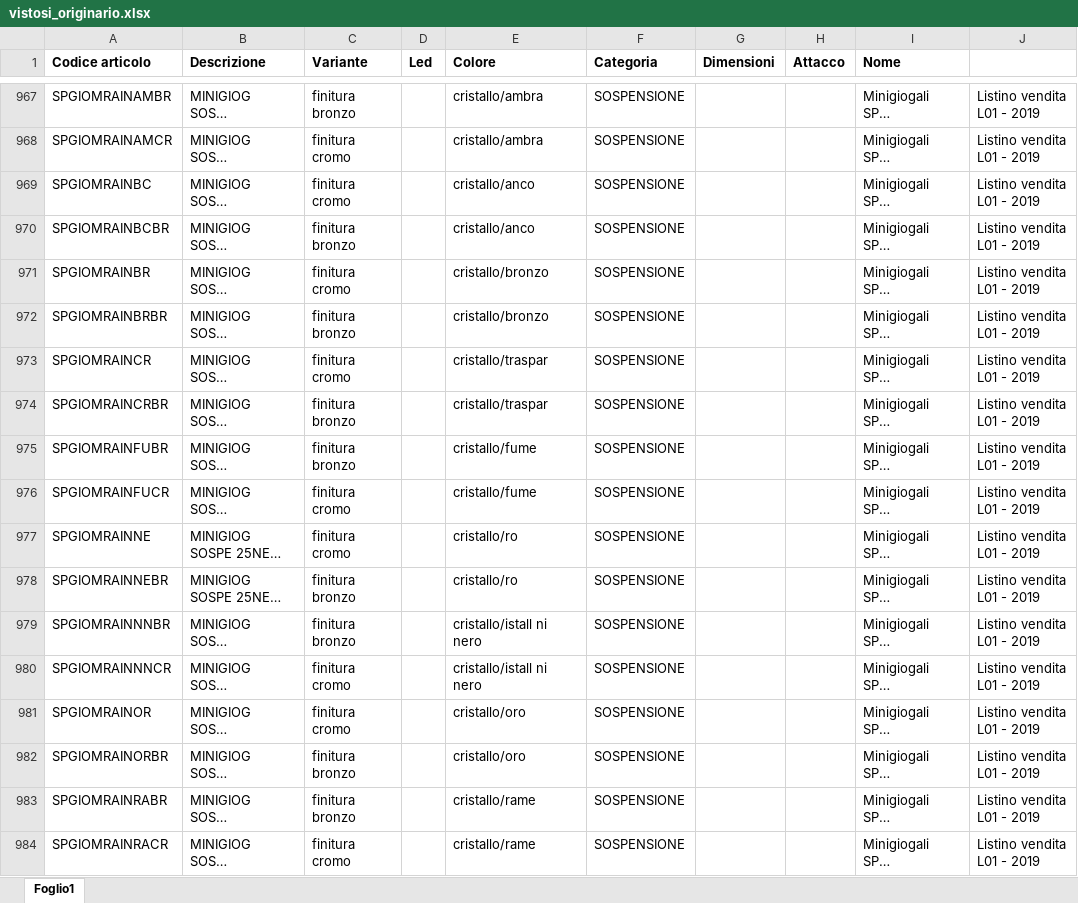
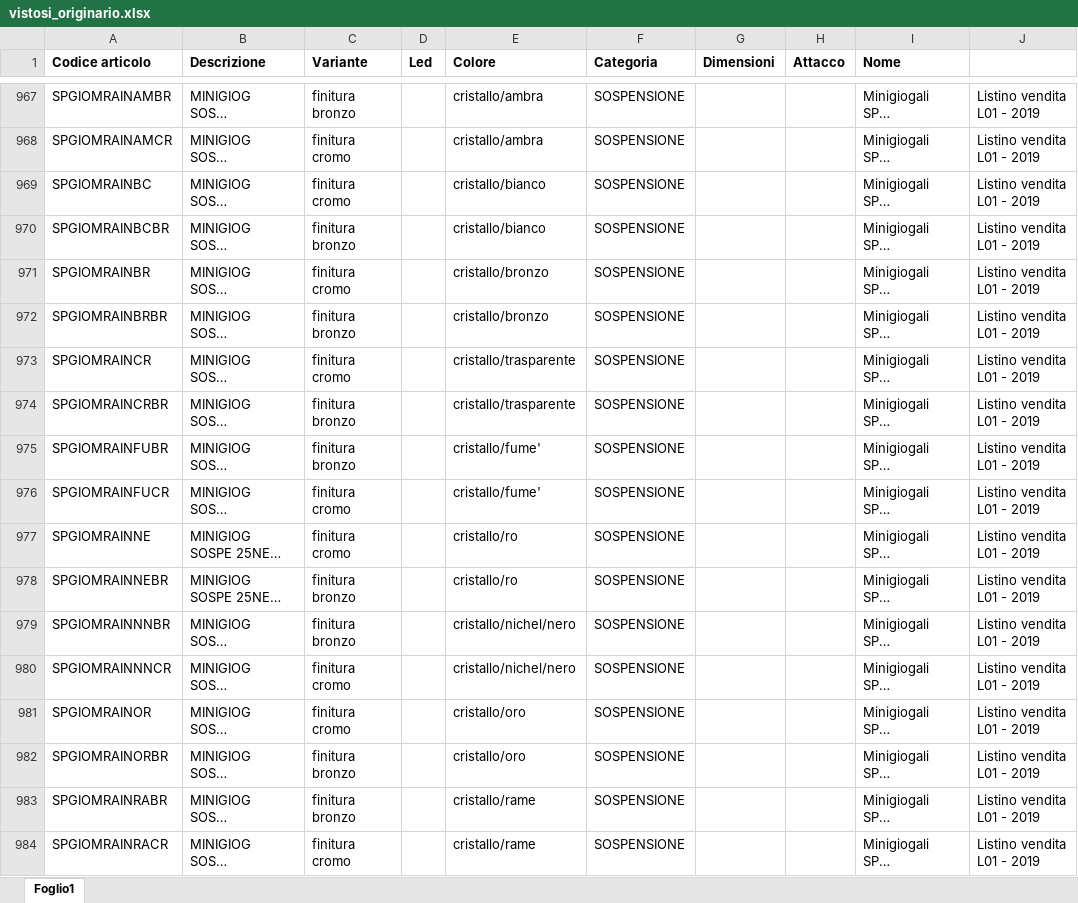
Before and after one commit to hicTech/arteInLuceImport, an Excel workbook: xls/vistosi/vistosi_originario.xlsx, sheet Foglio1, drawn as a sheet; only a part is shown, gaps mark what is left out; long unchanged cells end in …; values as stored, in another font and other column widths than the file's, no borders; the diff covers the shown part only; the diff names each change by its address in the sheet, - before the commit and + after, or states it on an @@ line.

```diff
--- a/xls/vistosi/vistosi_originario.xlsx (sheet Foglio1)
+++ b/xls/vistosi/vistosi_originario.xlsx (sheet Foglio1)
-E969:E970 (Colore): cristallo/anco
+E969:E970 (Colore): cristallo/bianco
-E973:E974 (Colore): cristallo/traspar
+E973:E974 (Colore): cristallo/trasparente
-E975:E976 (Colore): cristallo/fume
+E975:E976 (Colore): cristallo/fume'
-E979:E980 (Colore): cristallo/istall ni nero
+E979:E980 (Colore): cristallo/nichel/nero
```
Also changed, not shown: 120 edited cells elsewhere in this sheet, xls/luceplan/result/luceplan_aumentato.xlsx, xls/vistosi/result/vistosi_aumentato.xlsx, 25 other files.
